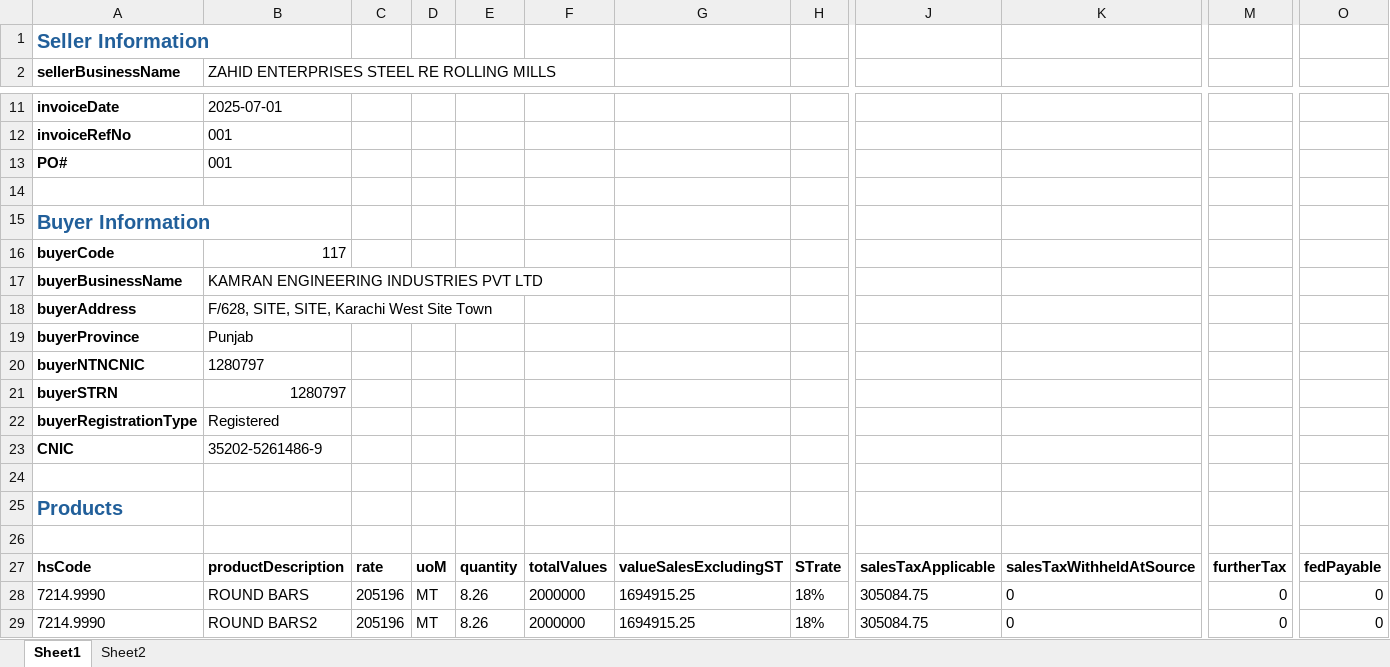
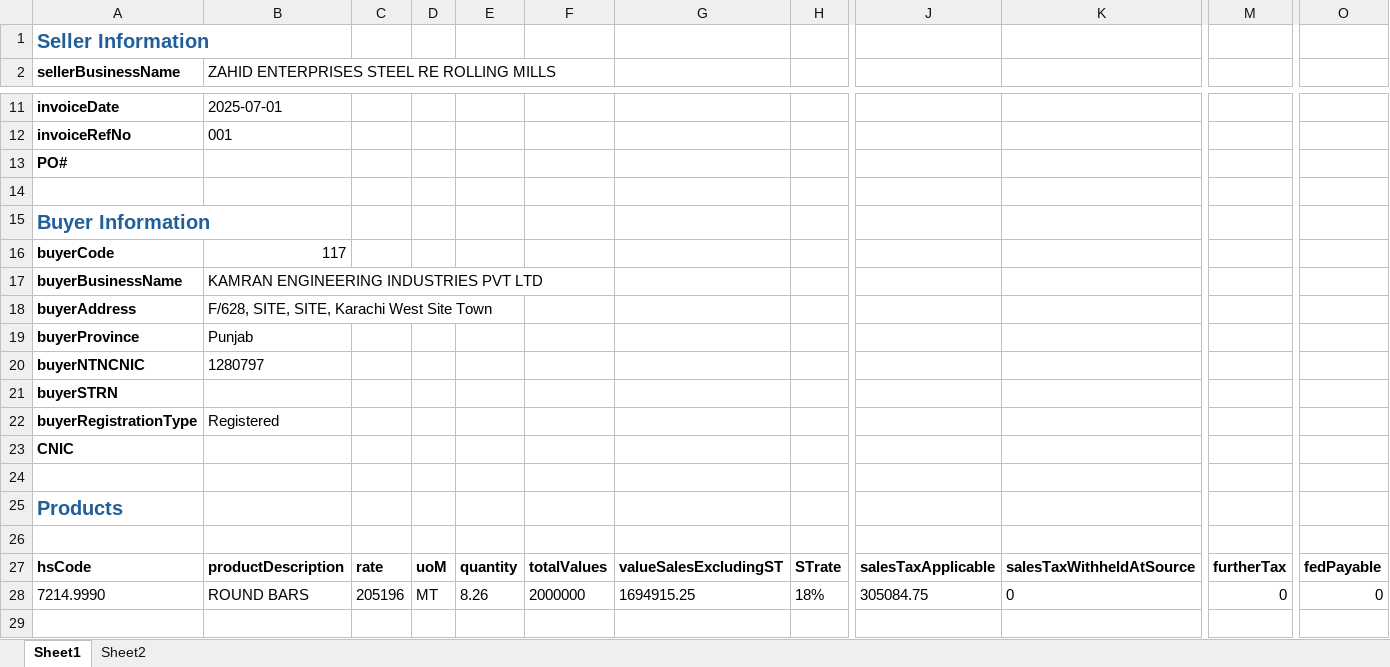
Before and after one commit to arhamshahzad10/noor_agency_backend, an Excel workbook: uploads/sandbox_Production_invoice.xlsx, sheet Sheet1, drawn as a sheet; only a part is shown, gaps mark what is left out; values as stored, in another font and other column widths than the file's, no borders; rows hold the shown columns only; the diff names each change by its address in the sheet, - before the commit and + after, or states it on an @@ line.

```diff
--- a/uploads/sandbox_Production_invoice.xlsx (sheet Sheet1)
+++ b/uploads/sandbox_Production_invoice.xlsx (sheet Sheet1)
-B13: 001
+B13: (empty)
-B21: 1280797
+B21: (empty)
-B23: 35202-5261486-9
+B23: (empty)
-row 29: 7214.9990 | ROUND BARS2 | 205196 | MT | 8.26 | 2000000 | 1694915.25 | 18% | 305084.75 | 0 | 0 | 0
```
Also changed, not shown: 2 other files.
